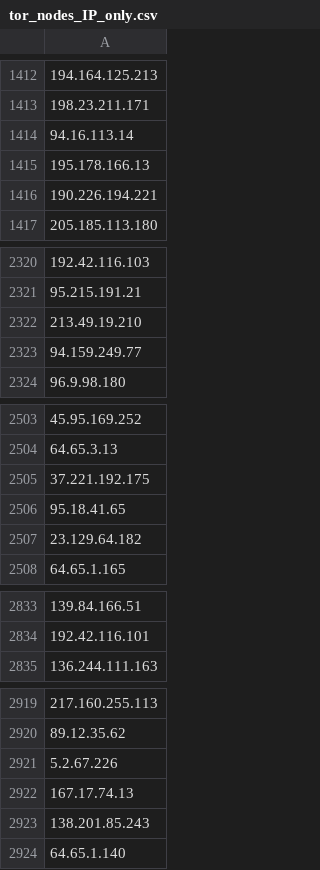
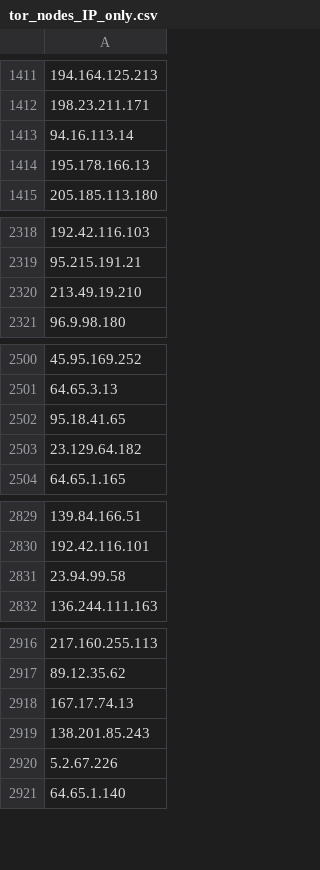
Before and after one commit to PeeBee66/Updated_TOR_Nodes, a CSV file: tor_nodes_IP_only.csv, drawn as a sheet; only a part is shown, gaps mark what is left out; removed rows and columns are numbered as before the commit, all else as after; the diff covers the shown part only; the diff names each change by its address in the sheet, - before the commit and + after, or states it on an @@ line.

```diff
--- a/tor_nodes_IP_only.csv
+++ b/tor_nodes_IP_only.csv
-row 1416: 190.226.194.221
-row 2323: 94.159.249.77
-row 2505: 37.221.192.175
+row 2831: 23.94.99.58
-row 2921: 5.2.67.226
+row 2920: 5.2.67.226
```
Also changed, not shown: 14 added rows, 12 removed rows and 1 moved row elsewhere in this file.
